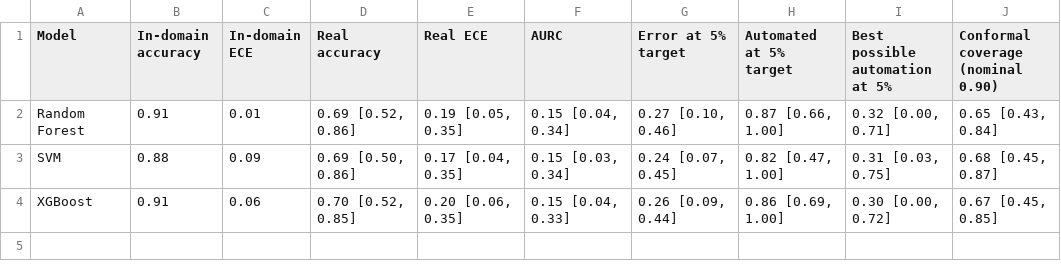
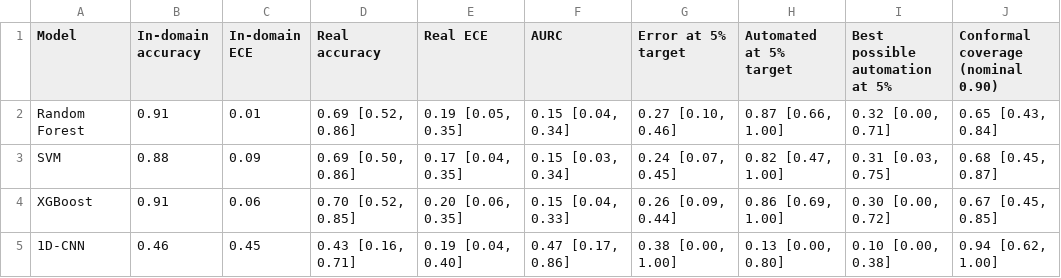
Before and after one commit to amritmalla/bearing-uq-artificial-to-real, a CSV file: results/tables/table1_main.csv, drawn as a sheet.

Commit message:
Add 1D-CNN results to the paper
CNN analysis results (rotations, bootstrap, in-domain, real-bearing
calibration, error breakdown). Table 1 gains a 1D-CNN column. New Methods
subsection on the CNN and Results subsection: the CNN fails already on
unseen artificial bearings (accuracy 0.46, ECE 0.45) and is no remedy on
real damage; its errors are mostly false alarms rather than missed faults.
Abstract, Introduction, Discussion (incl. limitations) and Conclusion
updated; numbers recorded in docs/paper/numbers.md.

```diff
--- a/results/tables/table1_main.csv
+++ b/results/tables/table1_main.csv
@@ -4 +4,2 @@ SVM,0.88,0.09,"0.69 [0.50, 0.86]","0.17 [0.04, 0.35]","0.15 [0.03, 0.34]","0.24
 XGBoost,0.91,0.06,"0.70 [0.52, 0.85]","0.20 [0.06, 0.35]","0.15 [0.04, 0.33]","0.26 [0.09, 0.44]","0.86 [0.69, 1.00]","0.30 [0.00, 0.72]","0.67 [0.45, 0.85]"
+1D-CNN,0.46,0.45,"0.43 [0.16, 0.71]","0.19 [0.04, 0.40]","0.47 [0.17, 0.86]","0.38 [0.00, 1.00]","0.13 [0.00, 0.80]","0.10 [0.00, 0.38]","0.94 [0.62, 1.00]"
```
Also changed, not shown: 26 other files.
